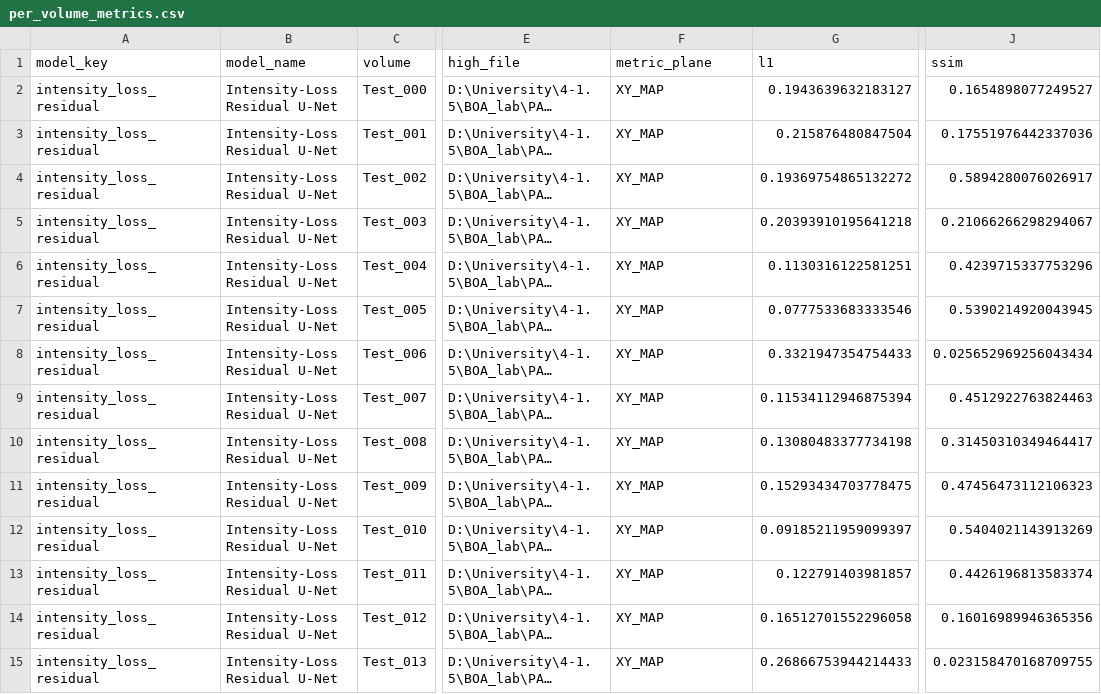
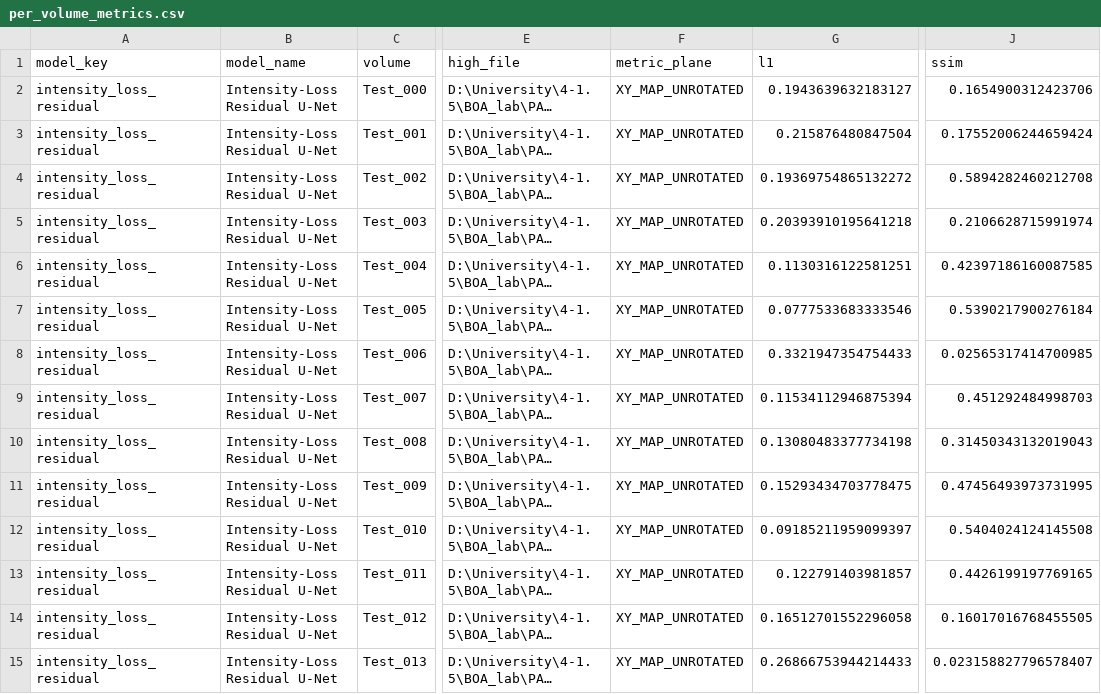
Before and after one commit to sosomeet/PAM_Image_Enhancement, a CSV file: 99_model_evaluatoin/evaluation_results/intensity_loss_residual/per_volume_metrics.csv, drawn as a sheet; only a part is shown, gaps mark what is left out; long unchanged cells end in …; the diff covers the shown part only; the diff names each change by its address in the sheet, - before the commit and + after, or states it on an @@ line.

```diff
--- a/99_model_evaluatoin/evaluation_results/intensity_loss_residual/per_volume_metrics.csv
+++ b/99_model_evaluatoin/evaluation_results/intensity_loss_residual/per_volume_metrics.csv
-F2:F15 (metric_plane): XY_MAP
+F2:F15 (metric_plane): XY_MAP_UNROTATED
-J2 (ssim): 0.1654898077249527
+J2 (ssim): 0.1654900312423706
-J3 (ssim): 0.17551976442337036
+J3 (ssim): 0.17552006244659424
-J4 (ssim): 0.5894280076026917
+J4 (ssim): 0.5894282460212708
-J5 (ssim): 0.21066266298294067
+J5 (ssim): 0.2106628715991974
-J6 (ssim): 0.4239715337753296
+J6 (ssim): 0.42397186160087585
-J7 (ssim): 0.5390214920043945
+J7 (ssim): 0.5390217900276184
-J8 (ssim): 0.025652969256043434
+J8 (ssim): 0.02565317414700985
-J9 (ssim): 0.4512922763824463
+J9 (ssim): 0.451292484998703
-J10 (ssim): 0.31450310349464417
+J10 (ssim): 0.31450343132019043
-J11 (ssim): 0.47456473112106323
+J11 (ssim): 0.47456493973731995
-J12 (ssim): 0.5404021143913269
+J12 (ssim): 0.5404024124145508
-J13 (ssim): 0.4426196813583374
+J13 (ssim): 0.4426199197769165
-J14 (ssim): 0.16016989946365356
+J14 (ssim): 0.16017016768455505
-J15 (ssim): 0.023158470168709755
+J15 (ssim): 0.023158827796578407
```
Also changed, not shown: 62 edited cells elsewhere in this file, 99_model_evaluatoin/evaluation_results/attention_unet/per_volume_metrics.csv, 99_model_evaluatoin/evaluation_results/diffusion/per_volume_metrics.csv, 14 other files.
